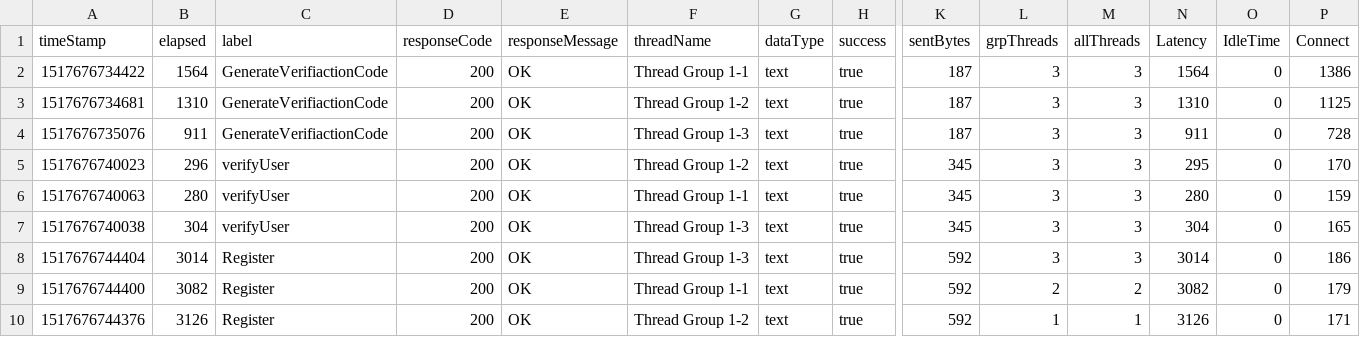
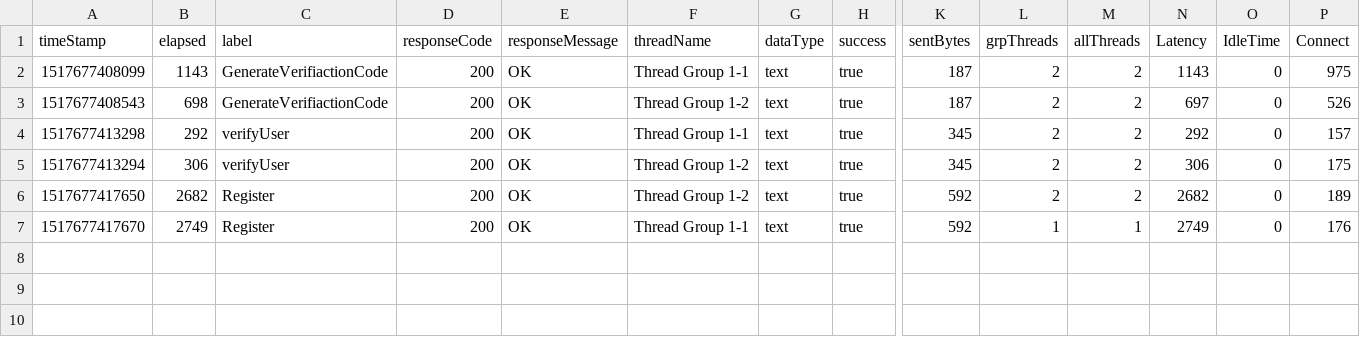
Before and after one commit to hodkashtan/pazJmeter, a CSV file: bin/Summary.csv, drawn as a sheet; only a part is shown, gaps mark what is left out; removed rows and columns are numbered as before the commit, all else as after; rows hold the shown columns only; the diff names each change by its address in the sheet, - before the commit and + after, or states it on an @@ line.

```diff
--- a/bin/Summary.csv
+++ b/bin/Summary.csv
-A2 (timeStamp): 1517676734422
+A2 (timeStamp): 1517677408099
-B2 (elapsed): 1564
+B2 (elapsed): 1143
-L2:L3 (grpThreads): 3
+L2:L3 (grpThreads): 2
-M2:M3 (allThreads): 3
+M2:M3 (allThreads): 2
-N2 (Latency): 1564
+N2 (Latency): 1143
-P2 (Connect): 1386
+P2 (Connect): 975
-A3 (timeStamp): 1517676734681
+A3 (timeStamp): 1517677408543
-B3 (elapsed): 1310
+B3 (elapsed): 698
-N3 (Latency): 1310
+N3 (Latency): 697
-P3 (Connect): 1125
+P3 (Connect): 526
-row 4: 1517676735076 | 911 | GenerateVerifiactionCode | 200 | OK | Thread Group 1-3 | text | true | 187 | 3 | 3 | 911 | 0 | 728
-row 5: 1517676740023 | 296 | verifyUser | 200 | OK | Thread Group 1-2 | text | true | 345 | 3 | 3 | 295 | 0 | 170
-A4 (timeStamp): 1517676740063
+A4 (timeStamp): 1517677413298
-B4 (elapsed): 280
+B4 (elapsed): 292
-L4:L5 (grpThreads): 3
+L4:L5 (grpThreads): 2
-M4:M5 (allThreads): 3
+M4:M5 (allThreads): 2
-N4 (Latency): 280
+N4 (Latency): 292
-P4 (Connect): 159
+P4 (Connect): 157
-A5 (timeStamp): 1517676740038
+A5 (timeStamp): 1517677413294
-B5 (elapsed): 304
+B5 (elapsed): 306
-F5 (threadName): Thread Group 1-3
+F5 (threadName): Thread Group 1-2
-N5 (Latency): 304
+N5 (Latency): 306
-P5 (Connect): 165
+P5 (Connect): 175
-row 8: 1517676744404 | 3014 | Register | 200 | OK | Thread Group 1-3 | text | true | 592 | 3 | 3 | 3014 | 0 | 186
-A6 (timeStamp): 1517676744400
+A6 (timeStamp): 1517677417650
-B6 (elapsed): 3082
+B6 (elapsed): 2682
-F6 (threadName): Thread Group 1-1
+F6 (threadName): Thread Group 1-2
-N6 (Latency): 3082
+N6 (Latency): 2682
-P6 (Connect): 179
+P6 (Connect): 189
-A7 (timeStamp): 1517676744376
+A7 (timeStamp): 1517677417670
-B7 (elapsed): 3126
+B7 (elapsed): 2749
-F7 (threadName): Thread Group 1-2
+F7 (threadName): Thread Group 1-1
-N7 (Latency): 3126
+N7 (Latency): 2749
-P7 (Connect): 171
+P7 (Connect): 176
```
Also changed, not shown: bin/usersInfo.csv, 9 other files.
